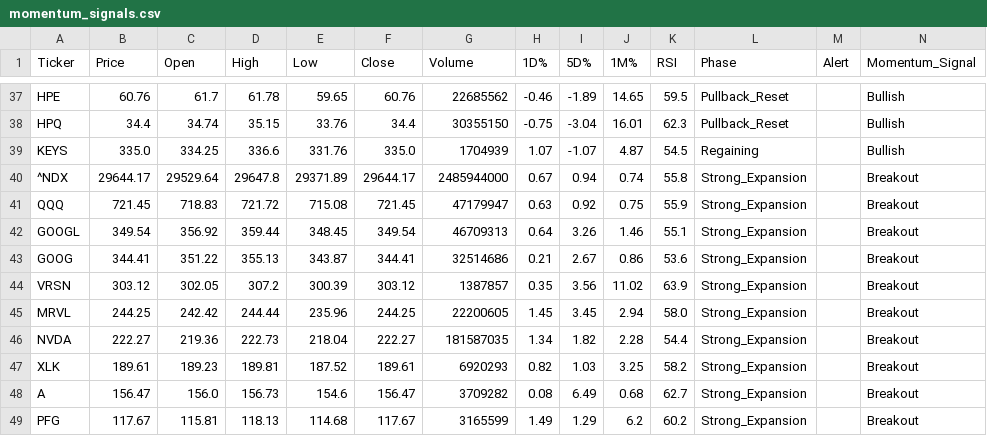
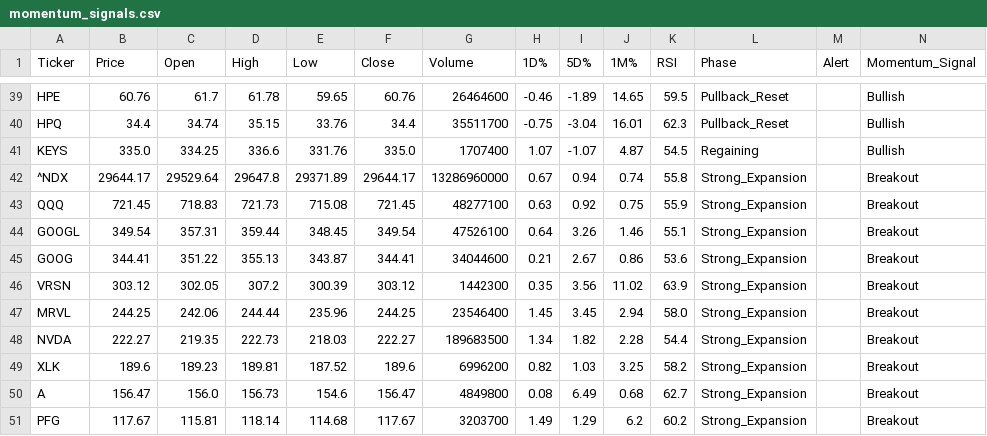
Before and after one commit to Lion-Kingdom/momentum, a CSV file: momentum_suite/momentum_signals.csv, drawn as a sheet; only a part is shown, gaps mark what is left out; addresses are those after the commit; the diff covers the shown part only; the diff names each change by its address in the sheet, - before the commit and + after, or states it on an @@ line.

```diff
--- a/momentum_suite/momentum_signals.csv
+++ b/momentum_suite/momentum_signals.csv
-G39 (Volume): 22685562
+G39 (Volume): 26464600
-G40 (Volume): 30355150
+G40 (Volume): 35511700
-G41 (Volume): 1704939
+G41 (Volume): 1707400
-G42 (Volume): 2485944000
+G42 (Volume): 13286960000
-D43 (High): 721.72
+D43 (High): 721.73
-G43 (Volume): 47179947
+G43 (Volume): 48277100
-C44 (Open): 356.92
+C44 (Open): 357.31
-G44 (Volume): 46709313
+G44 (Volume): 47526100
-G45 (Volume): 32514686
+G45 (Volume): 34044600
-G46 (Volume): 1387857
+G46 (Volume): 1442300
-C47 (Open): 242.42
+C47 (Open): 242.06
-G47 (Volume): 22200605
+G47 (Volume): 23546400
-C48 (Open): 219.36
+C48 (Open): 219.35
-E48 (Low): 218.04
+E48 (Low): 218.03
-G48 (Volume): 181587035
+G48 (Volume): 189683500
-B49 (Price): 189.61
+B49 (Price): 189.6
-F49 (Close): 189.61
+F49 (Close): 189.6
-G49 (Volume): 6920293
+G49 (Volume): 6996200
-G50 (Volume): 3709282
+G50 (Volume): 4849800
-D51 (High): 118.13
+D51 (High): 118.14
-G51 (Volume): 3165599
+G51 (Volume): 3203700
```
Also changed, not shown: 2 added rows and 61 edited cells elsewhere in this file, unified_gex_momentum_main_log.csv, 1 other file.
